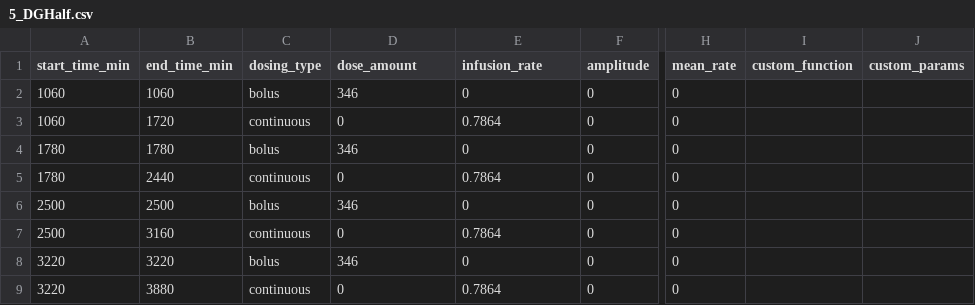
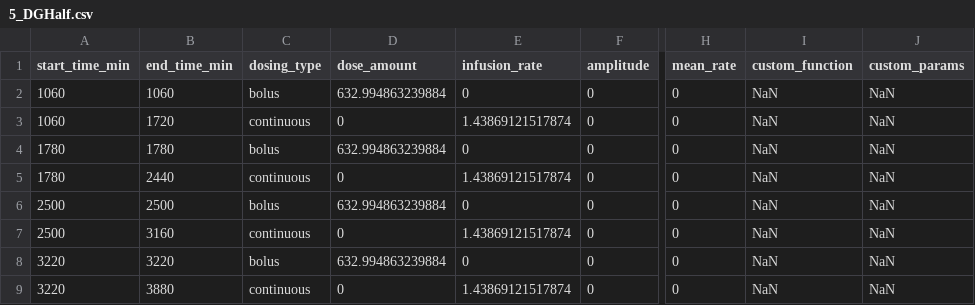
Before and after one commit to JFrusher/PBPK-ABM-thesis, a CSV file: WP2/5_DGHalf/5_DGHalf.csv, drawn as a sheet; only a part is shown, gaps mark what is left out; the diff names each change by its address in the sheet, - before the commit and + after, or states it on an @@ line.

```diff
--- a/WP2/5_DGHalf/5_DGHalf.csv
+++ b/WP2/5_DGHalf/5_DGHalf.csv
-D2 (dose_amount): 346
+D2 (dose_amount): 632.994863239884
-I2:I9 (custom_function): (empty)
+I2:I9 (custom_function): NaN
-J2:J9 (custom_params): (empty)
+J2:J9 (custom_params): NaN
-E3 (infusion_rate): 0.7864
+E3 (infusion_rate): 1.43869121517874
-D4 (dose_amount): 346
+D4 (dose_amount): 632.994863239884
-E5 (infusion_rate): 0.7864
+E5 (infusion_rate): 1.43869121517874
-D6 (dose_amount): 346
+D6 (dose_amount): 632.994863239884
-E7 (infusion_rate): 0.7864
+E7 (infusion_rate): 1.43869121517874
-D8 (dose_amount): 346
+D8 (dose_amount): 632.994863239884
-E9 (infusion_rate): 0.7864
+E9 (infusion_rate): 1.43869121517874
```
Also changed, not shown: WP2/1_Hourly/1_Hourly.csv, WP2/2_Square/2_Square.csv, 30 other files.
